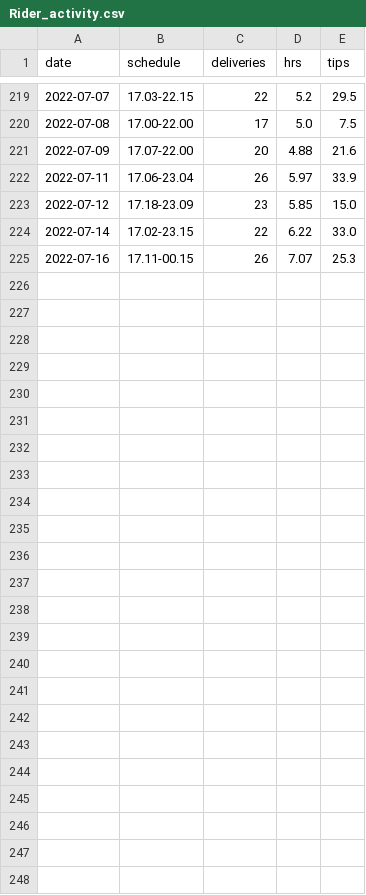
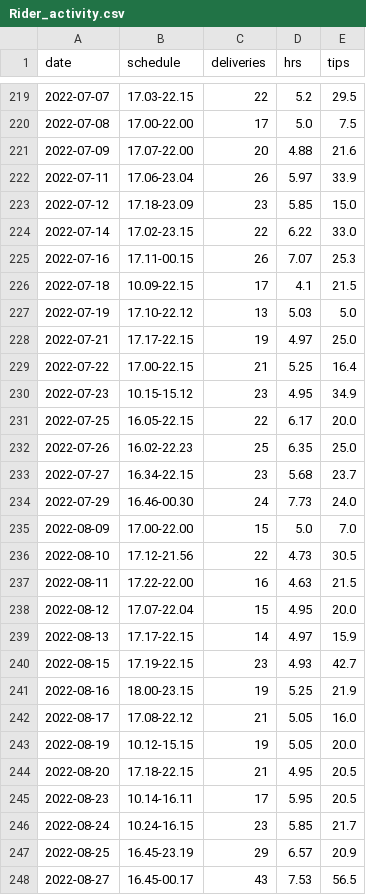
Before and after one commit to nicoficoh/Peformancebyhour, a CSV file: Rider_activity.csv, drawn as a sheet; only a part is shown, gaps mark what is left out.

```diff
--- a/Rider_activity.csv
+++ b/Rider_activity.csv
@@ -225 +225,24 @@ date,schedule,deliveries,hrs,tips
 2022-07-16,17.11-00.15,26,7.07,25.3
+2022-07-18,10.09-22.15,17,4.1,21.5
+2022-07-19,17.10-22.12,13,5.03,5.0
+2022-07-21,17.17-22.15,19,4.97,25.0
+2022-07-22,17.00-22.15,21,5.25,16.4
+2022-07-23,10.15-15.12,23,4.95,34.9
+2022-07-25,16.05-22.15,22,6.17,20.0
+2022-07-26,16.02-22.23,25,6.35,25.0
+2022-07-27,16.34-22.15,23,5.68,23.7
+2022-07-29,16.46-00.30,24,7.73,24.0
+2022-08-09,17.00-22.00,15,5.0,7.0
+2022-08-10,17.12-21.56,22,4.73,30.5
+2022-08-11,17.22-22.00,16,4.63,21.5
+2022-08-12,17.07-22.04,15,4.95,20.0
+2022-08-13,17.17-22.15,14,4.97,15.9
+2022-08-15,17.19-22.15,23,4.93,42.7
+2022-08-16,18.00-23.15,19,5.25,21.9
+2022-08-17,17.08-22.12,21,5.05,16.0
+2022-08-19,10.12-15.15,19,5.05,20.0
+2022-08-20,17.18-22.15,21,4.95,20.5
+2022-08-23,10.14-16.11,17,5.95,20.5
+2022-08-24,10.24-16.15,23,5.85,21.7
+2022-08-25,16.45-23.19,29,6.57,20.9
+2022-08-27,16.45-00.17,43,7.53,56.5
```
Also changed, not shown: 1 other file.
